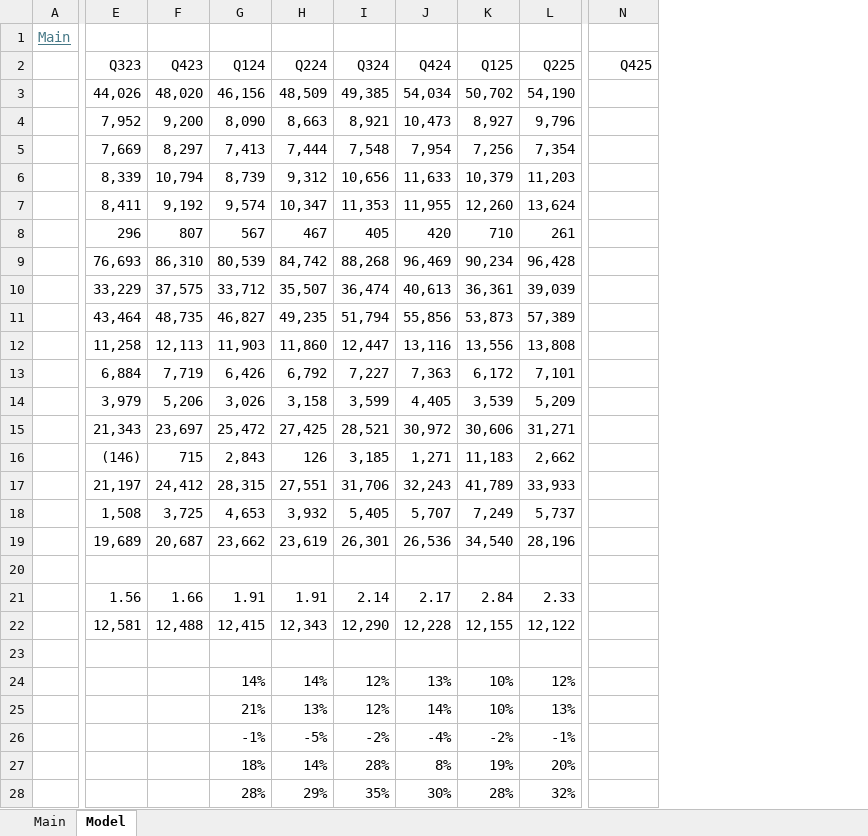
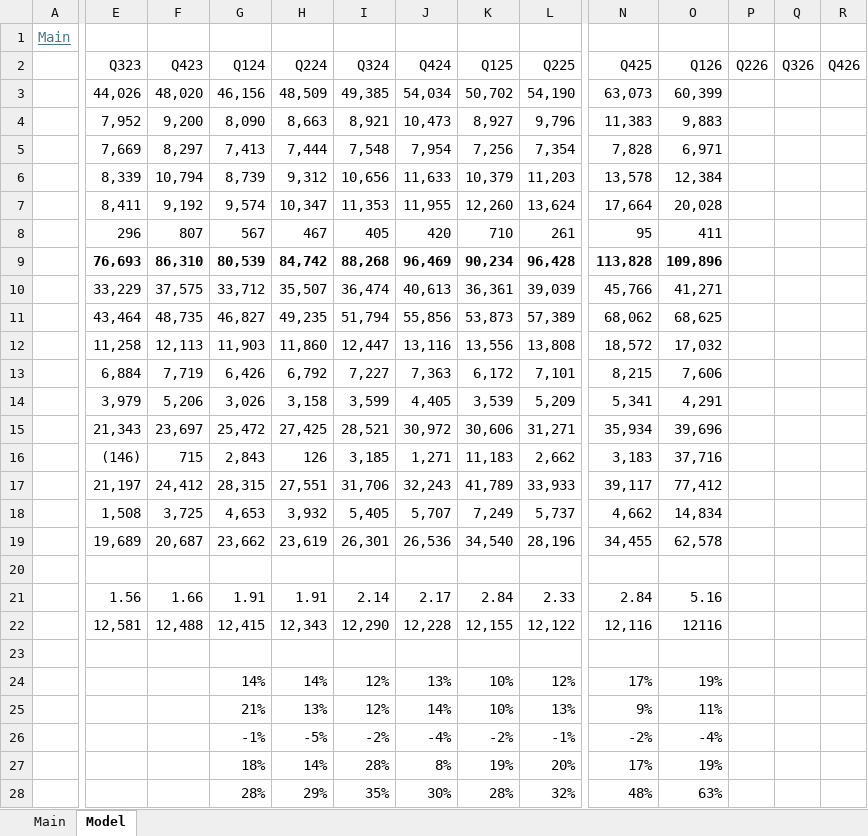
Before and after one commit to oscarsettje/Models, an Excel workbook: GOOG.xlsx, sheet Model, drawn as a sheet; only a part is shown, gaps mark what is left out; values as stored, in another font and other column widths than the file's, no borders; the diff covers the shown part only; the diff names each change by its address in the sheet, - before the commit and + after, or states it on an @@ line.

```diff
--- a/GOOG.xlsx (sheet Model)
+++ b/GOOG.xlsx (sheet Model)
+column O (Q126), rows 3-28: 60,399 | 9,883 | 6,971 | 12,384 | 20,028 | 411 | 109,896 | 41,271 | 68,625 | 17,032 | 7,606 | 4,291 | 39,696 | 37,716 | 77,412 | 14,834 | 62,578 |  | 5.16 | 12116 |  | 19% | 11% | -4% | 19% | 63%
+column P (Q226), empty
+column Q (Q326), empty
+column R (Q426), empty
-N3 (Q425): (empty)
+N3 (Q425): 63,073
-N4 (Q425): (empty)
+N4 (Q425): 11,383
-N5 (Q425): (empty)
+N5 (Q425): 7,828
-N6 (Q425): (empty)
+N6 (Q425): 13,578
-N7 (Q425): (empty)
+N7 (Q425): 17,664
-N8 (Q425): (empty)
+N8 (Q425): 95
-E9:L9 bold: off
+E9:L9 bold: on
-N9 (Q425): (empty)
+N9 (Q425): 113,828
-N10 (Q425): (empty)
+N10 (Q425): 45,766
-N11 (Q425): (empty)
+N11 (Q425): 68,062
-N12 (Q425): (empty)
+N12 (Q425): 18,572
-N13 (Q425): (empty)
+N13 (Q425): 8,215
-N14 (Q425): (empty)
+N14 (Q425): 5,341
-N15 (Q425): (empty)
+N15 (Q425): 35,934
-N16 (Q425): (empty)
+N16 (Q425): 3,183
-N17 (Q425): (empty)
+N17 (Q425): 39,117
-N18 (Q425): (empty)
+N18 (Q425): 4,662
-N19 (Q425): (empty)
+N19 (Q425): 34,455
-N21 (Q425): (empty)
+N21 (Q425): 2.84
-N22 (Q425): (empty)
+N22 (Q425): 12,116
-N24 (Q425): (empty)
+N24 (Q425): 17%
-N25 (Q425): (empty)
+N25 (Q425): 9%
-N26 (Q425): (empty)
+N26 (Q425): -2%
-N27 (Q425): (empty)
+N27 (Q425): 17%
-N28 (Q425): (empty)
+N28 (Q425): 48%
```
Also changed, not shown: 5 edited cells and cell formats elsewhere in this sheet, sheet Main, formulas that keep their value, AAPL.xlsx, CROX.xlsx, 21 other files.
